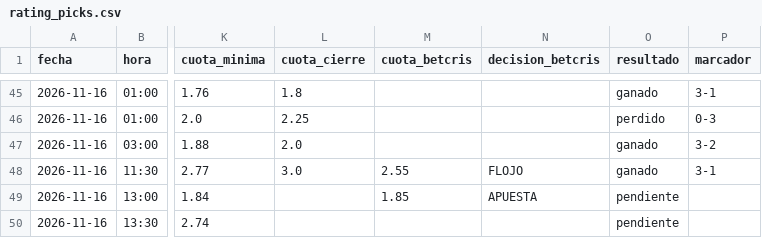
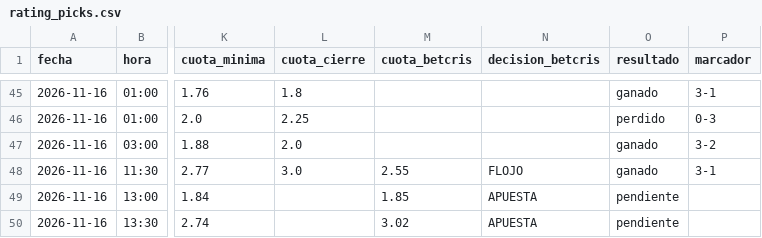
Before and after one commit to manuvaldespartera3-netizen/tt-multiliga, a CSV file: seguimiento/rating_picks.csv, drawn as a sheet; only a part is shown, gaps mark what is left out; the diff names each change by its address in the sheet, - before the commit and + after, or states it on an @@ line.

Commit message:
Rating Liga Pro en vivo

```diff
--- a/seguimiento/rating_picks.csv
+++ b/seguimiento/rating_picks.csv
-M50 (cuota_betcris): (empty)
+M50 (cuota_betcris): 3.02
-N50 (decision_betcris): (empty)
+N50 (decision_betcris): APUESTA
```
Also changed, not shown: 1 other file.
